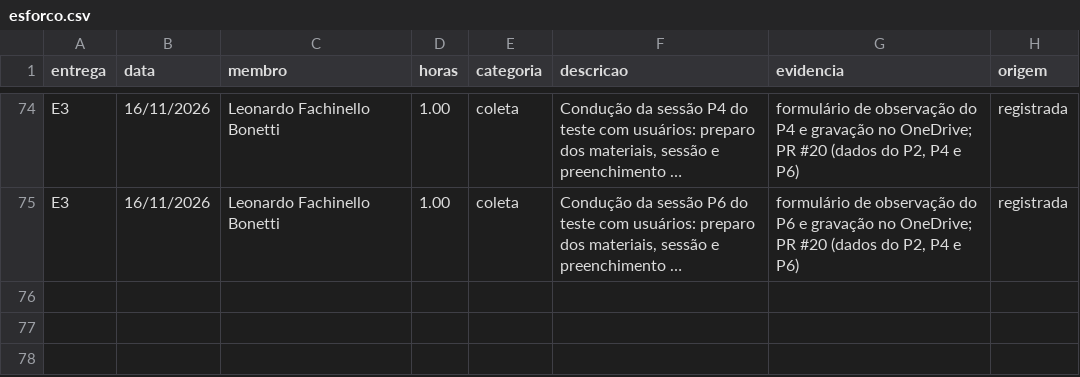
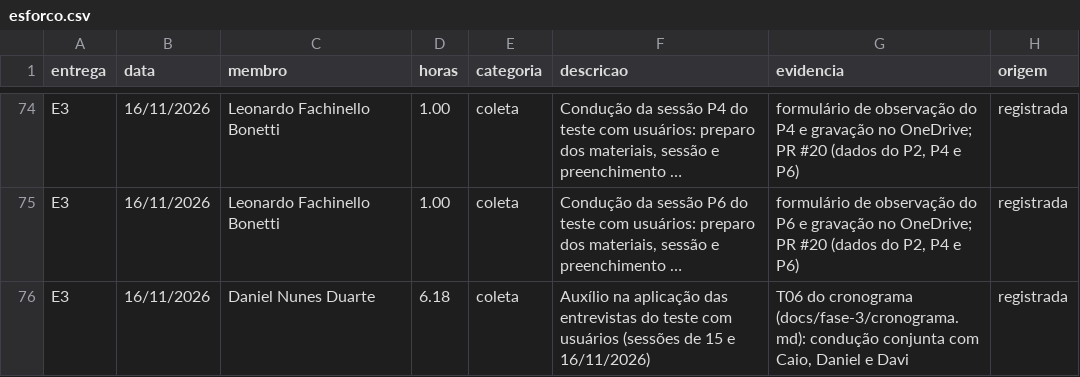
Before and after one commit to FCTE-Qualidade-de-Software-1/2026-2_T02_ADELE_GOLDSTINE, a CSV file: gestao/esforco.csv, drawn as a sheet; only a part is shown, gaps mark what is left out; long unchanged cells end in …; the diff names each change by its address in the sheet, - before the commit and + after, or states it on an @@ line.

Commit message:
[D14] Registra o auxílio de Daniel na aplicação das entrevistas

```diff
--- a/gestao/esforco.csv
+++ b/gestao/esforco.csv
+row 76: E3 | 16/11/2026 | Daniel Nunes Duarte | 6.18 | coleta | Auxílio na aplicação das entrevistas do teste com usuários (sessões de 15 e 16/11/2026) | T06 do cronograma (docs/fase-3/cronograma.md): condução conjunta com Caio, Daniel e Davi | registrada
```
